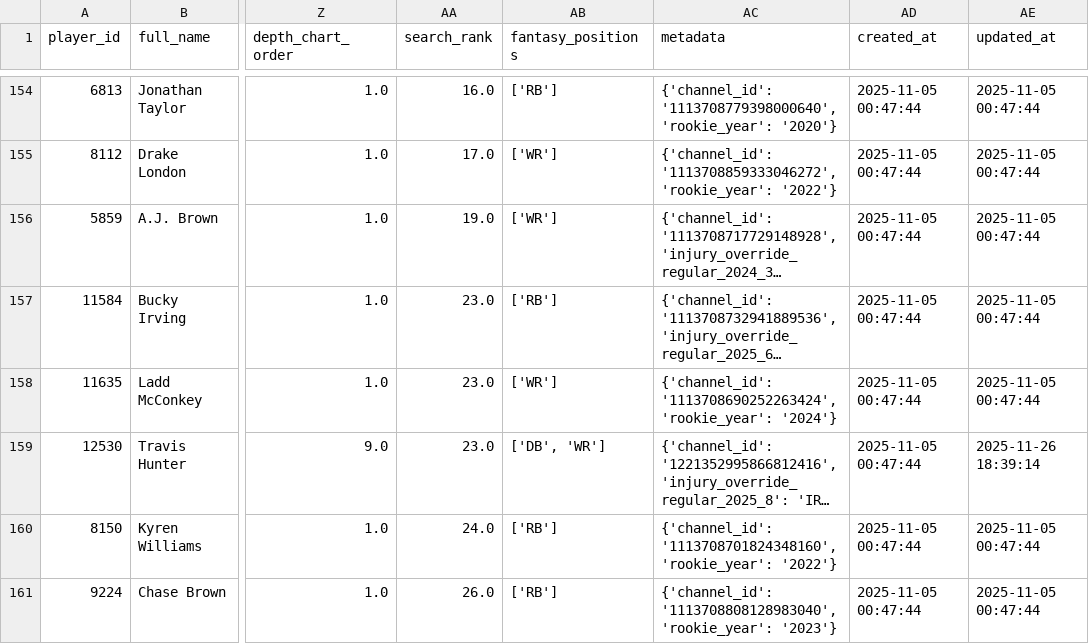
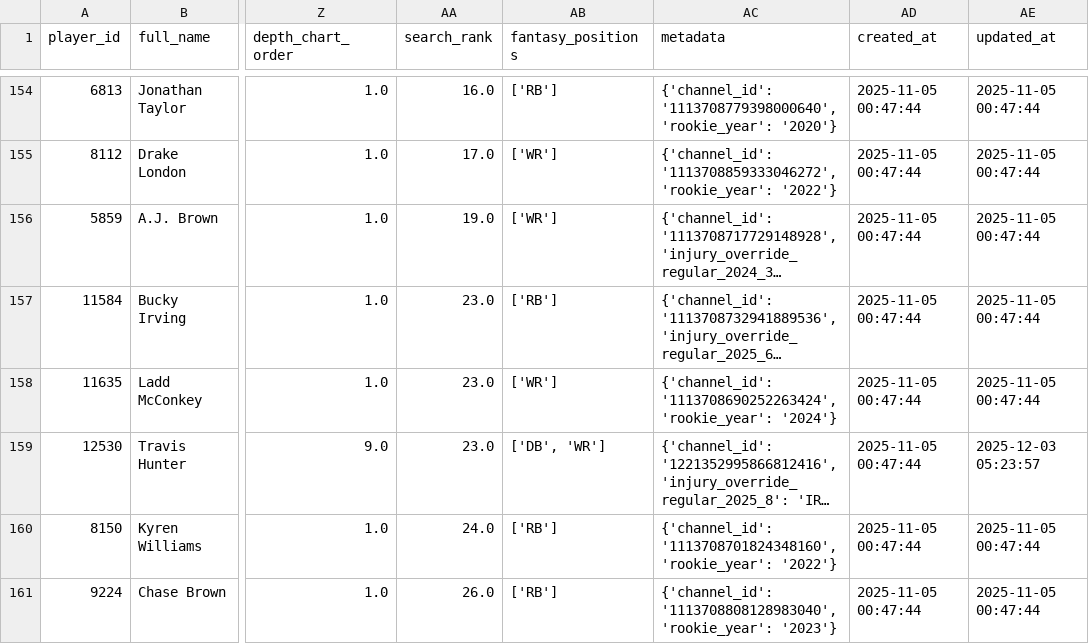
Before and after one commit to sfaizi24/TNC-Model-2025, a CSV file: backend/data/csv/cleaned_nfl_players.csv, drawn as a sheet; only a part is shown, gaps mark what is left out; long unchanged cells end in …; the diff names each change by its address in the sheet, - before the commit and + after, or states it on an @@ line.

```diff
--- a/backend/data/csv/cleaned_nfl_players.csv
+++ b/backend/data/csv/cleaned_nfl_players.csv
-AE159 (updated_at): 2025-11-26 18:39:14
+AE159 (updated_at): 2025-12-03 05:23:57
```
Also changed, not shown: backend/data/csv/unmatched_projections.csv, 53 other files.
